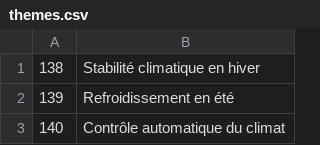
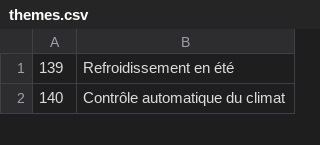
Before and after one commit to cloviskill/web, a CSV file: themes.csv, drawn as a sheet; only a part is shown; the diff names each change by its address in the sheet, - before the commit and + after, or states it on an @@ line.

Commit message:
Add blog352.html - theme 138

```diff
--- a/themes.csv
+++ b/themes.csv
-row 1: 138 | Stabilité climatique en hiver
```
Also changed, not shown: 1 other file.
